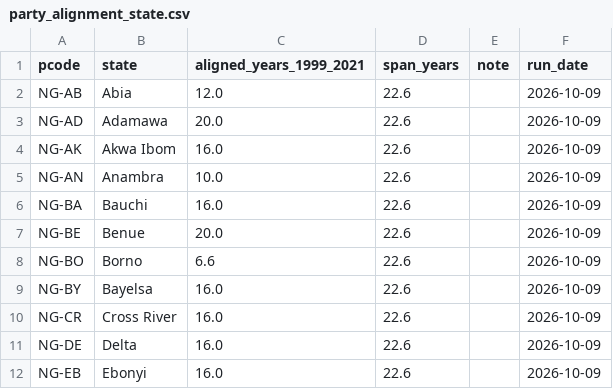
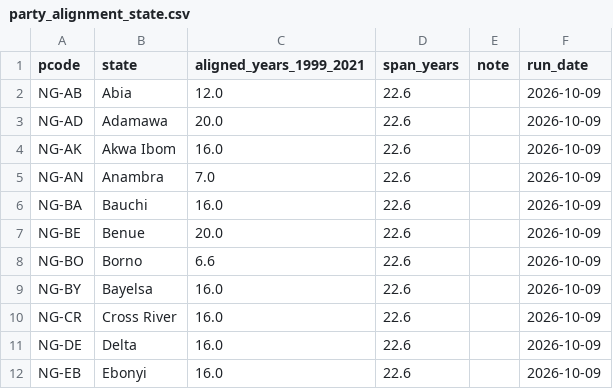
Before and after one commit to batestguy/NigeriaEquityAtlas-Tableau, a CSV file: data/processed/party_alignment_state.csv, drawn as a sheet; only a part is shown.

```diff
--- a/data/processed/party_alignment_state.csv
+++ b/data/processed/party_alignment_state.csv
@@ -4,3 +4,3 @@ NG-AD,Adamawa,20.0,22.6,,2026-10-09
 NG-AK,Akwa Ibom,16.0,22.6,,2026-10-09
-NG-AN,Anambra,10.0,22.6,,2026-10-09
+NG-AN,Anambra,7.0,22.6,,2026-10-09
 NG-BA,Bauchi,16.0,22.6,,2026-10-09
```
Also changed, not shown: data/processed/party_alignment_panel.csv, data/processed/party_alignment_result.csv, 10 other files.
